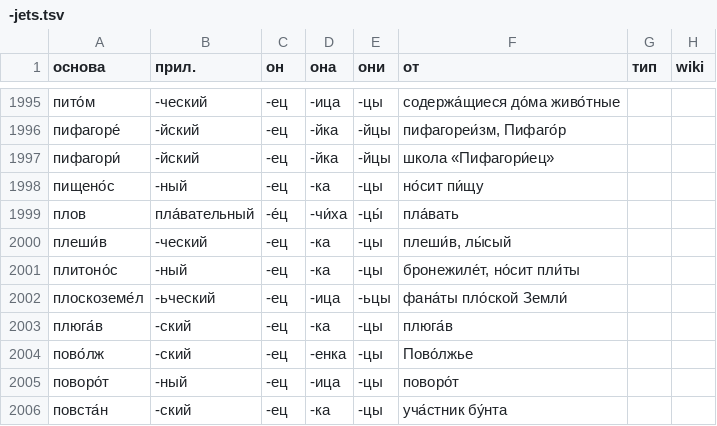
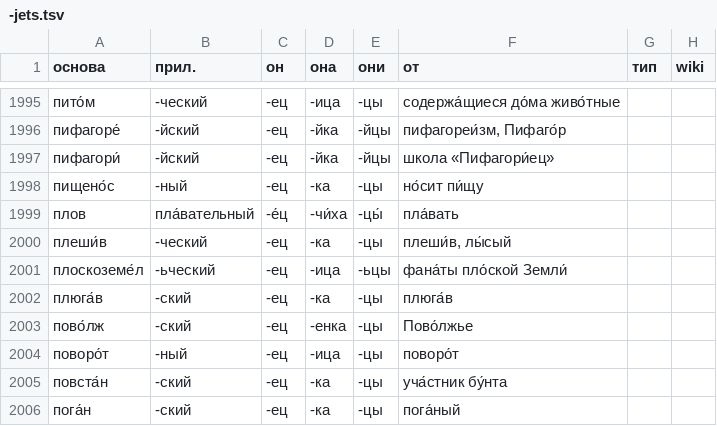
Before and after one commit to bzaar/demonyms, a TSV file: -jets.tsv, drawn as a sheet; only a part is shown, gaps mark what is left out; the shorter side is filled out with more unchanged rows.

Commit message:
Remove плитоносец

```diff
--- a/-jets.tsv
+++ b/-jets.tsv
@@ -2000,3 +2000,2 @@
 плеши́в	-ческий	-ец	-ка	-цы	плеши́в, лы́сый		
-плитоно́с	-ный	-ец	-ка	-цы	бронежиле́т, но́сит пли́ты		
 плоскоземе́л	-ьческий	-ец	-ица	-ьцы	фана́ты пло́ской Земли́		
```
